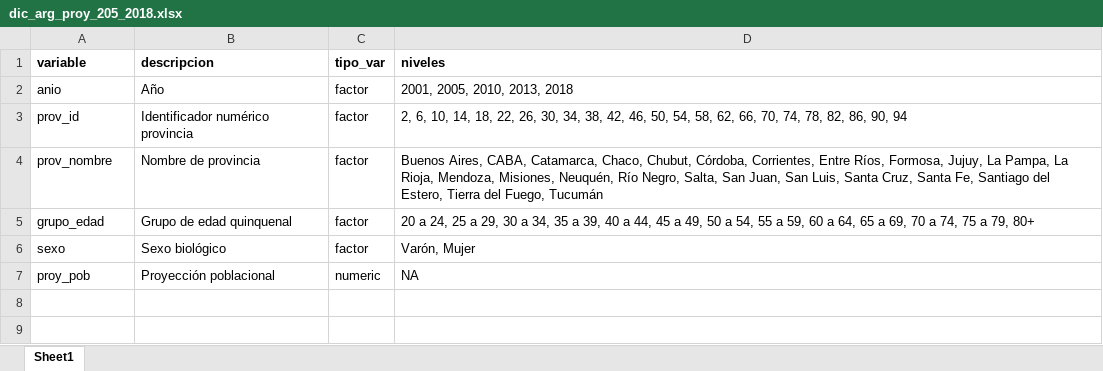
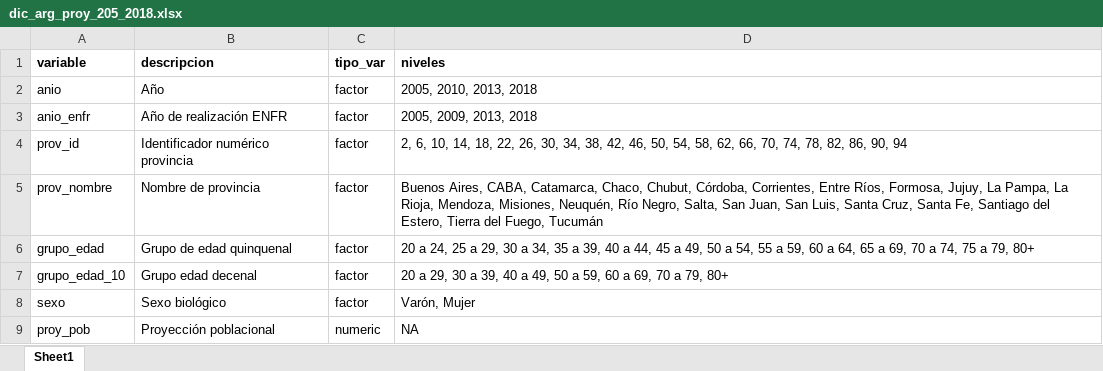
Before and after one commit to datos-ine/Procesamiento-R, an Excel workbook: Bases de datos/clean/dic_arg_proy_205_2018.xlsx, sheet Sheet1, drawn as a sheet; values as stored, in another font and other column widths than the file's, no borders; the diff names each change by its address in the sheet, - before the commit and + after, or states it on an @@ line.

```diff
--- a/Bases de datos/clean/dic_arg_proy_205_2018.xlsx (sheet Sheet1)
+++ b/Bases de datos/clean/dic_arg_proy_205_2018.xlsx (sheet Sheet1)
-D2 (niveles): 2001, 2005, 2010, 2013, 2018
+D2 (niveles): 2005, 2010, 2013, 2018
+row 3: anio_enfr | Año de realización ENFR | factor | 2005, 2009, 2013, 2018
+row 7: grupo_edad_10 | Grupo edad decenal | factor | 20 a 29, 30 a 39, 40 a 49, 50 a 59, 60 a 69, 70 a 79, 80+
```
Also changed, not shown: Bases de datos/clean/dic_arg_prev_dm.xlsx, 6 other files.
